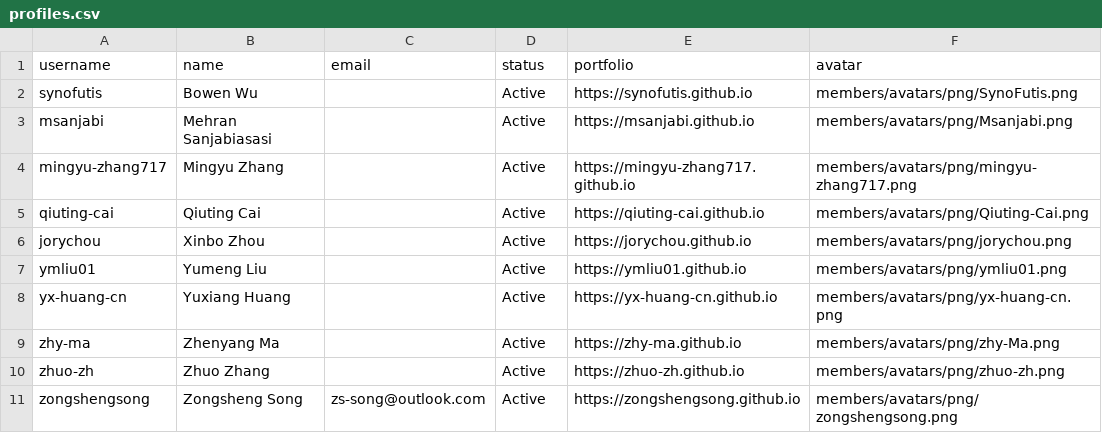
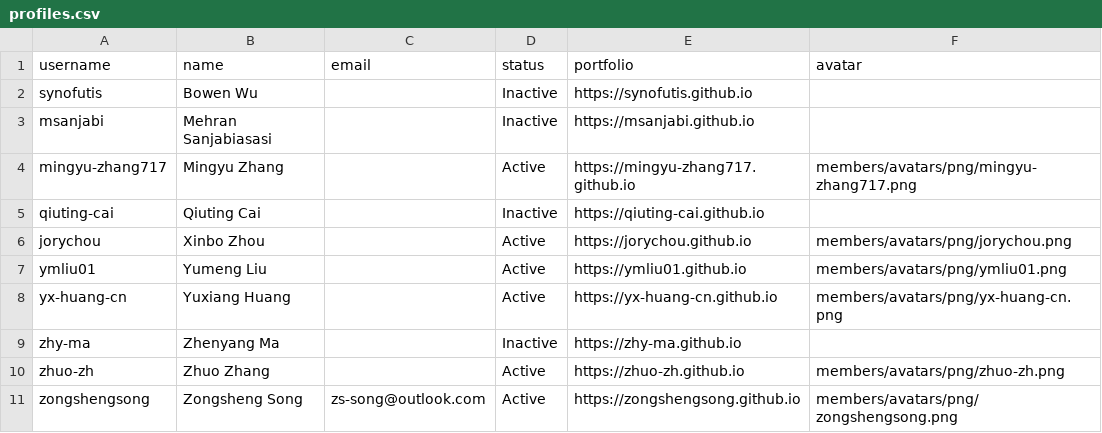
Before and after one commit to e3da/.github, a CSV file: profile/members/profiles.csv, drawn as a sheet.

```diff
--- a/profile/members/profiles.csv
+++ b/profile/members/profiles.csv
@@ -1,6 +1,6 @@
 username,name,email,status,portfolio,avatar
-"synofutis","Bowen Wu","","Active","https://synofutis.github.io","members/avatars/png/SynoFutis.png"
-"msanjabi","Mehran Sanjabiasasi","","Active","https://msanjabi.github.io","members/avatars/png/Msanjabi.png"
+"synofutis","Bowen Wu","","Inactive","https://synofutis.github.io",""
+"msanjabi","Mehran Sanjabiasasi","","Inactive","https://msanjabi.github.io",""
 "mingyu-zhang717","Mingyu Zhang","","Active","https://mingyu-zhang717.github.io","members/avatars/png/mingyu-zhang717.png"
-"qiuting-cai","Qiuting Cai","","Active","https://qiuting-cai.github.io","members/avatars/png/Qiuting-Cai.png"
+"qiuting-cai","Qiuting Cai","","Inactive","https://qiuting-cai.github.io",""
 "jorychou","Xinbo Zhou","","Active","https://jorychou.github.io","members/avatars/png/jorychou.png"
@@ -8,3 +8,3 @@ username,name,email,status,portfolio,avatar
 "yx-huang-cn","Yuxiang Huang","","Active","https://yx-huang-cn.github.io","members/avatars/png/yx-huang-cn.png"
-"zhy-ma","Zhenyang Ma","","Active","https://zhy-ma.github.io","members/avatars/png/zhy-Ma.png"
+"zhy-ma","Zhenyang Ma","","Inactive","https://zhy-ma.github.io",""
 "zhuo-zh","Zhuo Zhang","","Active","https://zhuo-zh.github.io","members/avatars/png/zhuo-zh.png"
```
Also changed, not shown: 9 other files.
